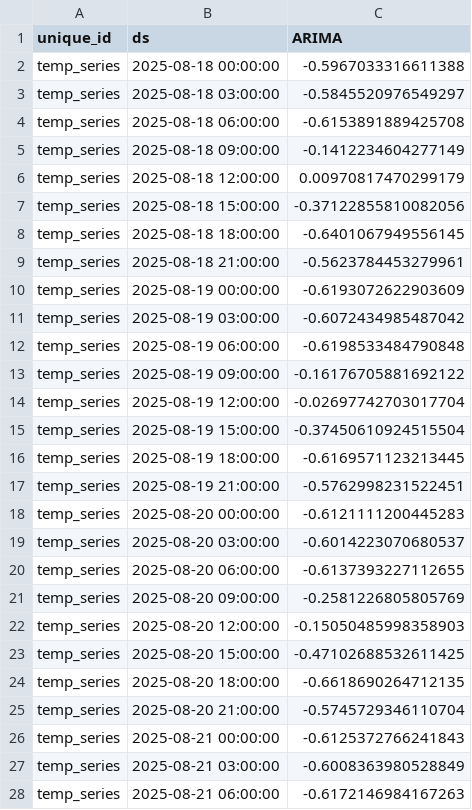
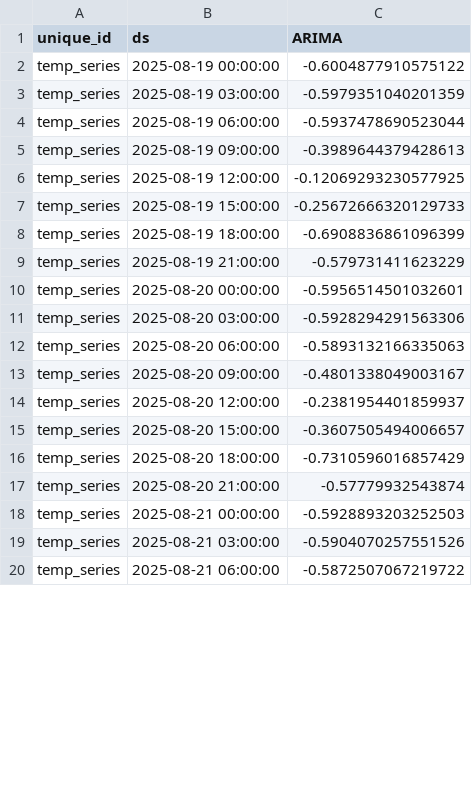
Before and after one commit to Myboo235/weather_forecast_app, a CSV file: model/sarima/sarima_forecast_next_7d.csv, drawn as a sheet; only a part is shown; the diff covers the shown part only.

```diff
--- a/model/sarima/sarima_forecast_next_7d.csv
+++ b/model/sarima/sarima_forecast_next_7d.csv
@@ -1,28 +1,20 @@
 unique_id,ds,ARIMA
-temp_series,2025-08-18 00:00:00,-0.5967033316611388
-temp_series,2025-08-18 03:00:00,-0.5845520976549297
-temp_series,2025-08-18 06:00:00,-0.6153891889425708
-temp_series,2025-08-18 09:00:00,-0.1412234604277149
-temp_series,2025-08-18 12:00:00,0.00970817470299179
-temp_series,2025-08-18 15:00:00,-0.37122855810082056
-temp_series,2025-08-18 18:00:00,-0.6401067949556145
-temp_series,2025-08-18 21:00:00,-0.5623784453279961
-temp_series,2025-08-19 00:00:00,-0.6193072622903609
-temp_series,2025-08-19 03:00:00,-0.6072434985487042
-temp_series,2025-08-19 06:00:00,-0.6198533484790848
-temp_series,2025-08-19 09:00:00,-0.16176705881692122
-temp_series,2025-08-19 12:00:00,-0.02697742703017704
-temp_series,2025-08-19 15:00:00,-0.37450610924515504
-temp_series,2025-08-19 18:00:00,-0.6169571123213445
-temp_series,2025-08-19 21:00:00,-0.5762998231522451
-temp_series,2025-08-20 00:00:00,-0.6121111200445283
-temp_series,2025-08-20 03:00:00,-0.6014223070680537
-temp_series,2025-08-20 06:00:00,-0.6137393227112655
-temp_series,2025-08-20 09:00:00,-0.2581226805805769
-temp_series,2025-08-20 12:00:00,-0.15050485998358903
-temp_series,2025-08-20 15:00:00,-0.47102688532611425
-temp_series,2025-08-20 18:00:00,-0.6618690264712135
-temp_series,2025-08-20 21:00:00,-0.5745729346110704
-temp_series,2025-08-21 00:00:00,-0.6125372766241843
-temp_series,2025-08-21 03:00:00,-0.6008363980528849
-temp_series,2025-08-21 06:00:00,-0.6172146984167263
+temp_series,2025-08-19 00:00:00,-0.6004877910575122
+temp_series,2025-08-19 03:00:00,-0.5979351040201359
+temp_series,2025-08-19 06:00:00,-0.5937478690523044
+temp_series,2025-08-19 09:00:00,-0.3989644379428613
+temp_series,2025-08-19 12:00:00,-0.12069293230577925
+temp_series,2025-08-19 15:00:00,-0.25672666320129733
+temp_series,2025-08-19 18:00:00,-0.6908836861096399
+temp_series,2025-08-19 21:00:00,-0.579731411623229
+temp_series,2025-08-20 00:00:00,-0.5956514501032601
+temp_series,2025-08-20 03:00:00,-0.5928294291563306
+temp_series,2025-08-20 06:00:00,-0.5893132166335063
+temp_series,2025-08-20 09:00:00,-0.4801338049003167
+temp_series,2025-08-20 12:00:00,-0.2381954401859937
+temp_series,2025-08-20 15:00:00,-0.3607505494006657
+temp_series,2025-08-20 18:00:00,-0.7310596016857429
+temp_series,2025-08-20 21:00:00,-0.57779932543874
+temp_series,2025-08-21 00:00:00,-0.5928893203252503
+temp_series,2025-08-21 03:00:00,-0.5904070257551526
+temp_series,2025-08-21 06:00:00,-0.5872507067219722
```
Also changed, not shown: 8 added rows and 29 edited cells elsewhere in this file, model/sarima/sarima_forecast.csv, model/sarima/sarima_forecast_next_7d_reversed.csv, 1 other file.
